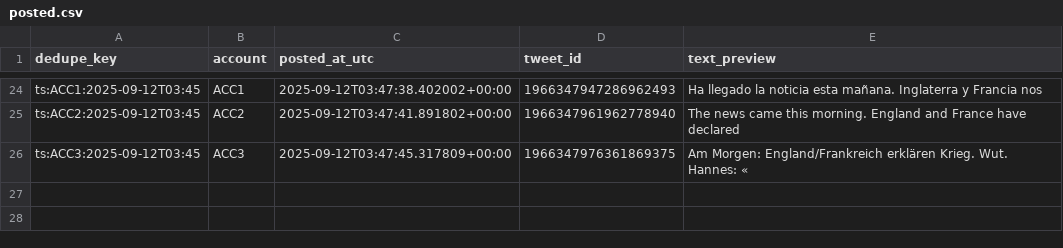
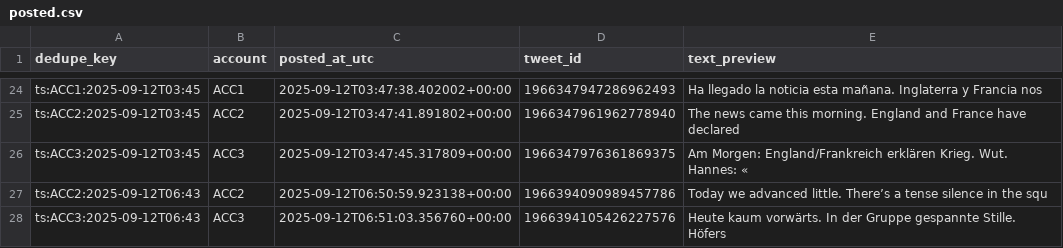
Before and after one commit to jmestrallet/otto-diario-v2, a CSV file: posted.csv, drawn as a sheet; only a part is shown, gaps mark what is left out.

```diff
--- a/posted.csv
+++ b/posted.csv
@@ -26 +26,3 @@ ts:ACC2:2025-09-12T03:45,ACC2,2025-09-12T03:47:41.891802+00:00,19663479619627789
 ts:ACC3:2025-09-12T03:45,ACC3,2025-09-12T03:47:45.317809+00:00,1966347976361869375,Am Morgen: England/Frankreich erklären Krieg. Wut. Hannes: «
+ts:ACC2:2025-09-12T06:43,ACC2,2025-09-12T06:50:59.923138+00:00,1966394090989457786,Today we advanced little. There’s a tense silence in the squ
+ts:ACC3:2025-09-12T06:43,ACC3,2025-09-12T06:51:03.356760+00:00,1966394105426227576,Heute kaum vorwärts. In der Gruppe gespannte Stille. Höfers
```
